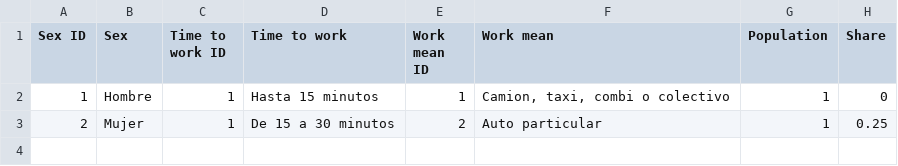
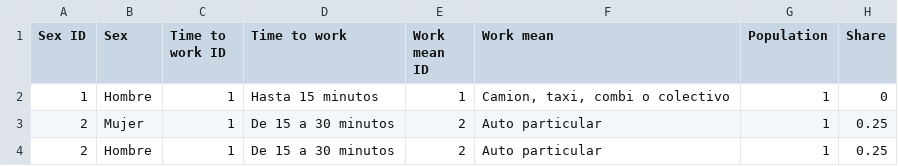
Before and after one commit to MarioDuran/database2, a CSV file: database.csv, drawn as a sheet.

Commit message:
Añadir fila sin espacios vacios

```diff
--- a/database.csv
+++ b/database.csv
@@ -3 +3,2 @@ Sex ID,Sex,Time to work ID,Time to work,Work mean ID,Work mean,Population,Share
 2,Mujer,1,De 15 a 30 minutos,2,Auto particular,1,0.25
+2,Hombre,1,De 15 a 30 minutos,2,Auto particular,1,0.25
```
